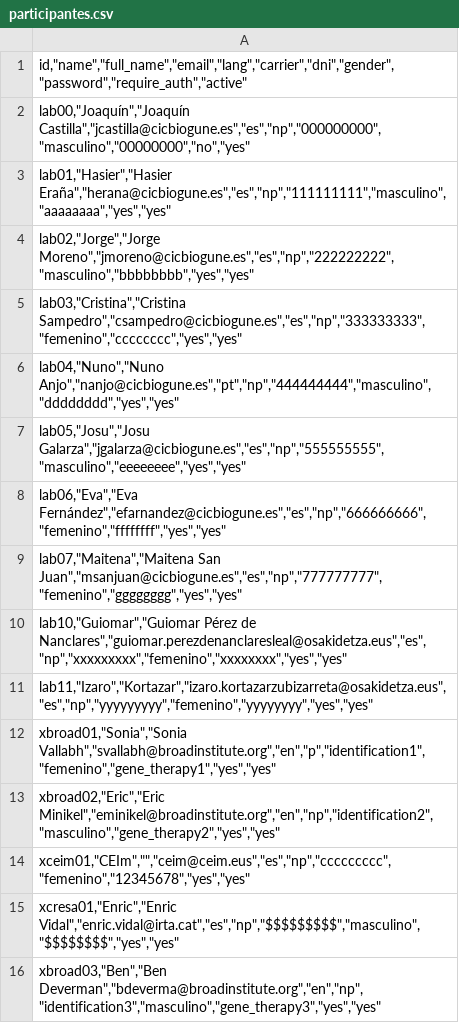
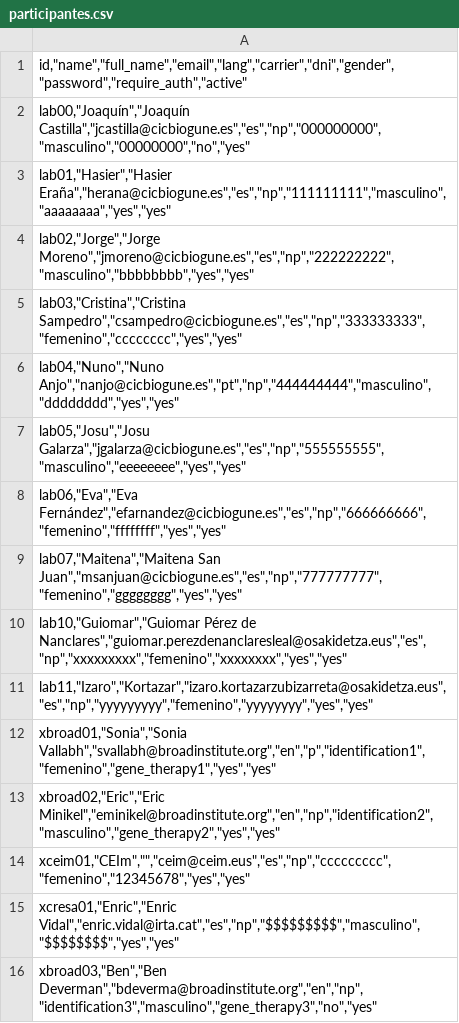
Before and after one commit to Jokin1969/prion-survey-application, a CSV file: data/participantes.csv, drawn as a sheet.

Commit message:
Participantes 14_00

```diff
--- a/data/participantes.csv
+++ b/data/participantes.csv
@@ -15,2 +15,2 @@
 "xcresa01,""Enric"",""Enric Vidal"",""enric.vidal@irta.cat"",""es"",""np"",""$$$$$$$$$"",""masculino"",""$$$$$$$$"",""yes"",""yes"""
-"xbroad03,""Ben"",""Ben Deverman"",""bdeverma@broadinstitute.org"",""en"",""np"",""identification3"",""masculino"",""gene_therapy3"",""yes"",""yes"""
+"xbroad03,""Ben"",""Ben Deverman"",""bdeverma@broadinstitute.org"",""en"",""np"",""identification3"",""masculino"",""gene_therapy3"",""no"",""yes"""
```
